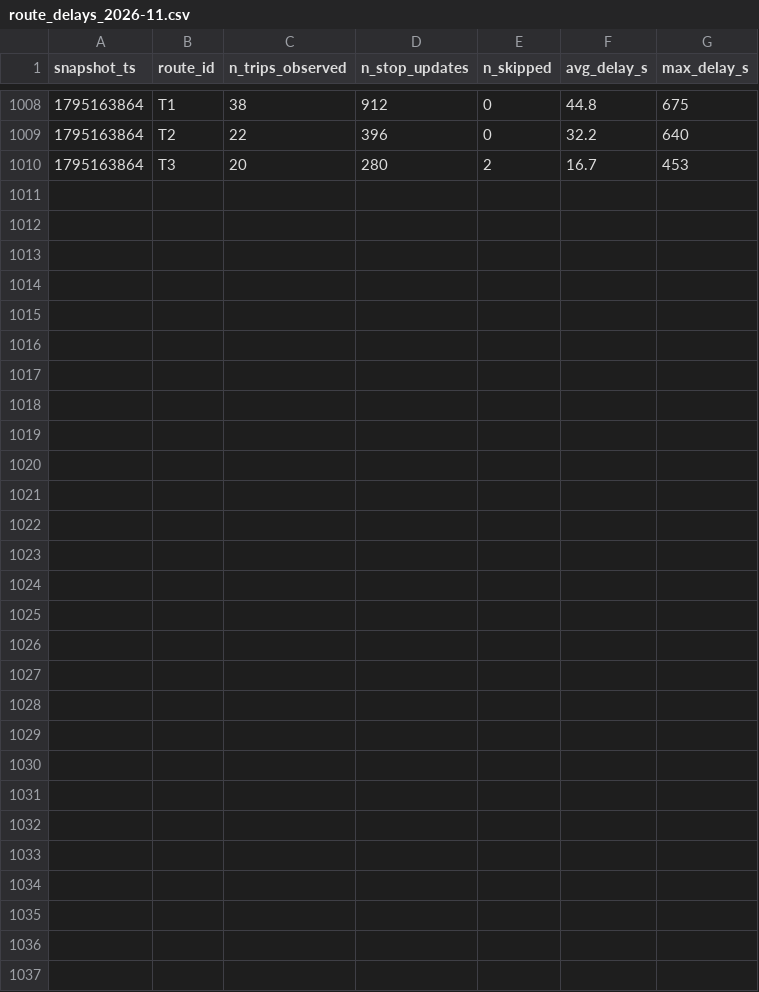
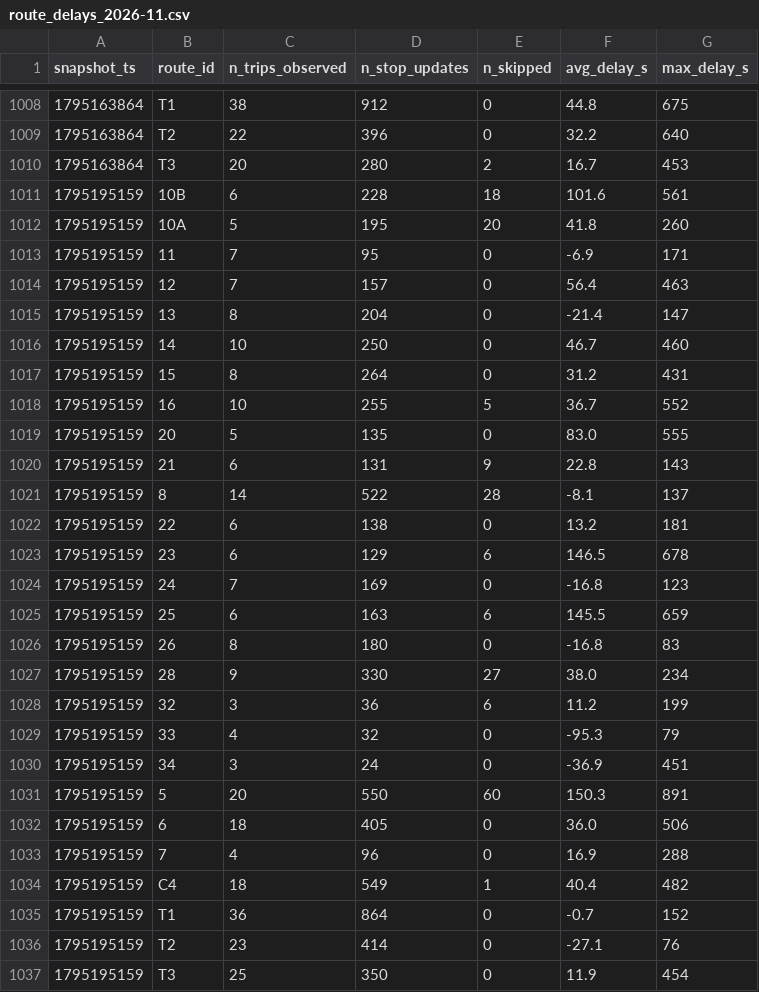
Before and after one commit to Business-Intelligence-26/smart-mobility-lemans, a CSV file: data/history/route_delays_2026-11.csv, drawn as a sheet; only a part is shown, gaps mark what is left out; the diff names each change by its address in the sheet, - before the commit and + after, or states it on an @@ line.

```diff
--- a/data/history/route_delays_2026-11.csv
+++ b/data/history/route_delays_2026-11.csv
+row 1011: 1795195159 | 10B | 6 | 228 | 18 | 101.6 | 561
+row 1012: 1795195159 | 10A | 5 | 195 | 20 | 41.8 | 260
+row 1013: 1795195159 | 11 | 7 | 95 | 0 | -6.9 | 171
+row 1014: 1795195159 | 12 | 7 | 157 | 0 | 56.4 | 463
+row 1015: 1795195159 | 13 | 8 | 204 | 0 | -21.4 | 147
+row 1016: 1795195159 | 14 | 10 | 250 | 0 | 46.7 | 460
+row 1017: 1795195159 | 15 | 8 | 264 | 0 | 31.2 | 431
+row 1018: 1795195159 | 16 | 10 | 255 | 5 | 36.7 | 552
+row 1019: 1795195159 | 20 | 5 | 135 | 0 | 83.0 | 555
+row 1020: 1795195159 | 21 | 6 | 131 | 9 | 22.8 | 143
+row 1021: 1795195159 | 8 | 14 | 522 | 28 | -8.1 | 137
+row 1022: 1795195159 | 22 | 6 | 138 | 0 | 13.2 | 181
+row 1023: 1795195159 | 23 | 6 | 129 | 6 | 146.5 | 678
+row 1024: 1795195159 | 24 | 7 | 169 | 0 | -16.8 | 123
+row 1025: 1795195159 | 25 | 6 | 163 | 6 | 145.5 | 659
+row 1026: 1795195159 | 26 | 8 | 180 | 0 | -16.8 | 83
+row 1027: 1795195159 | 28 | 9 | 330 | 27 | 38.0 | 234
+row 1028: 1795195159 | 32 | 3 | 36 | 6 | 11.2 | 199
+row 1029: 1795195159 | 33 | 4 | 32 | 0 | -95.3 | 79
+row 1030: 1795195159 | 34 | 3 | 24 | 0 | -36.9 | 451
+row 1031: 1795195159 | 5 | 20 | 550 | 60 | 150.3 | 891
+row 1032: 1795195159 | 6 | 18 | 405 | 0 | 36.0 | 506
+row 1033: 1795195159 | 7 | 4 | 96 | 0 | 16.9 | 288
+row 1034: 1795195159 | C4 | 18 | 549 | 1 | 40.4 | 482
+row 1035: 1795195159 | T1 | 36 | 864 | 0 | -0.7 | 152
+row 1036: 1795195159 | T2 | 23 | 414 | 0 | -27.1 | 76
+row 1037: 1795195159 | T3 | 25 | 350 | 0 | 11.9 | 454
```
Also changed, not shown: 1 other file.
